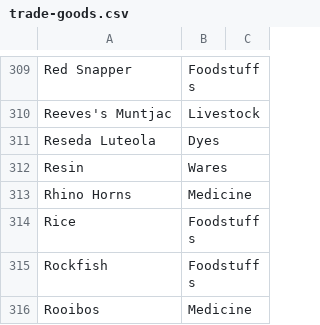
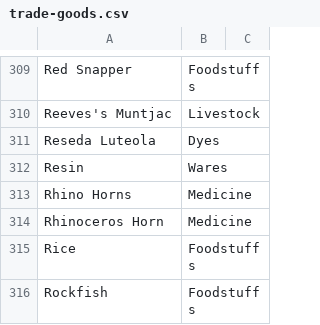
Before and after one commit to loise888999/OcrTradingBackend, a CSV file: Data/trade-goods.csv, drawn as a sheet; only a part is shown, gaps mark what is left out; the shorter side is filled out with more unchanged rows; the diff names each change by its address in the sheet, - before the commit and + after, or states it on an @@ line.

```diff
--- a/Data/trade-goods.csv
+++ b/Data/trade-goods.csv
+row 314: Rhinoceros Horn | Medicine
```
Also changed, not shown: Data/cities.csv, 3 other files.
